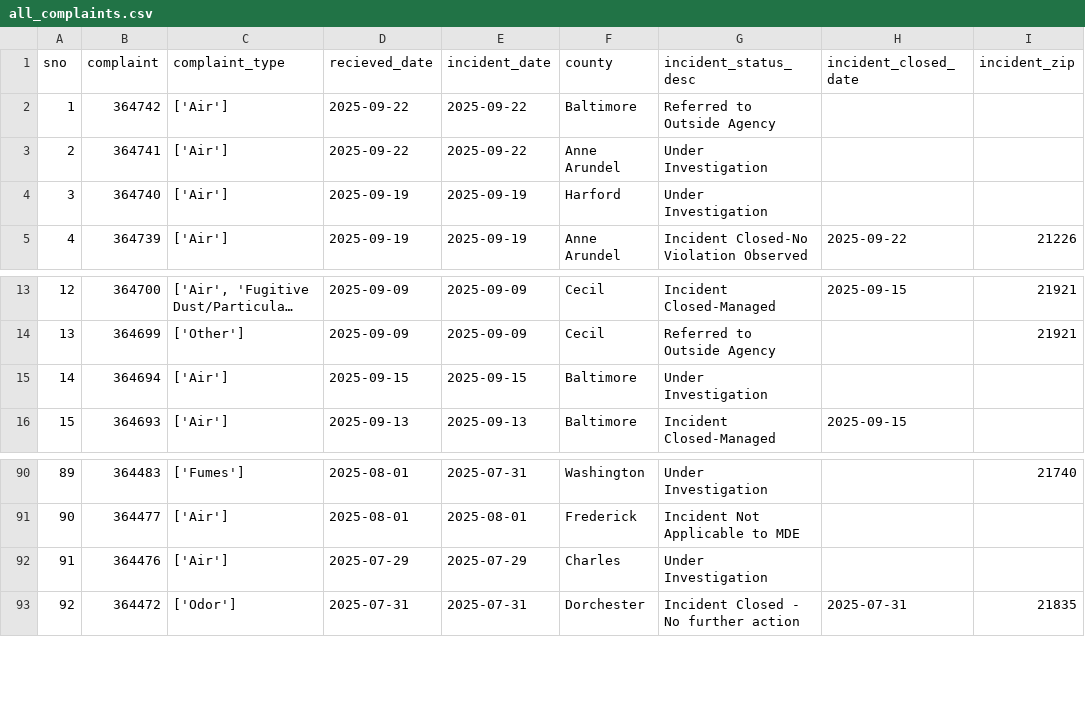
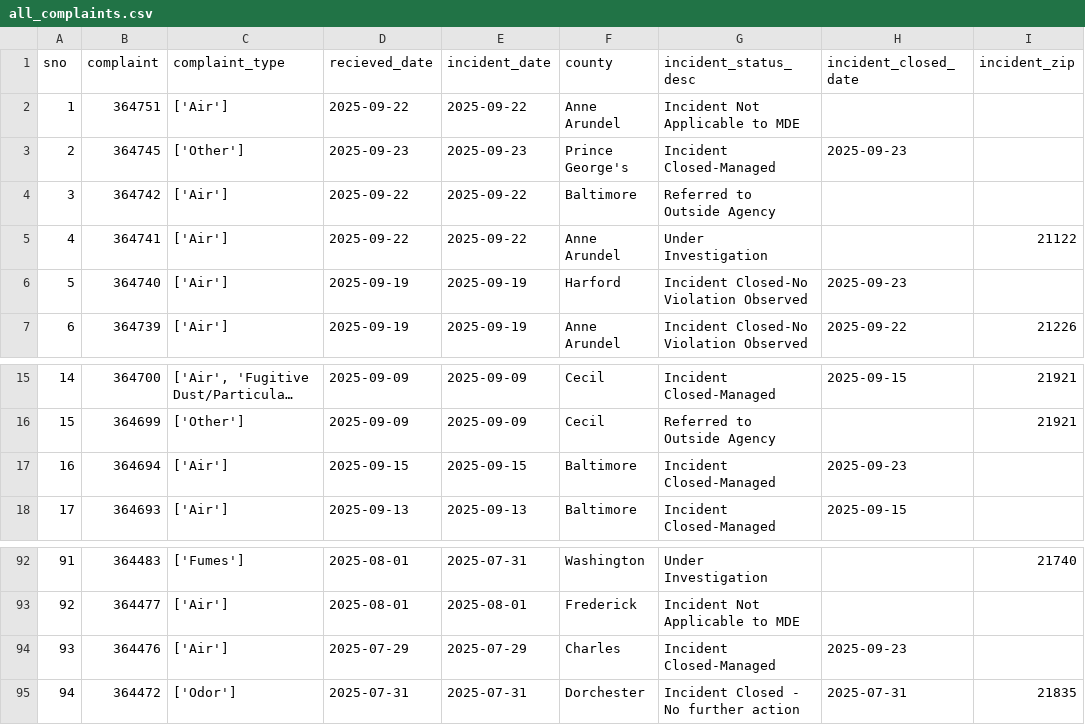
Before and after one commit to sandrafish/live-nicar-pipeline, a CSV file: exported_data/all_complaints.csv, drawn as a sheet; only a part is shown, gaps mark what is left out; long unchanged cells end in …; addresses are those after the commit; the diff names each change by its address in the sheet, - before the commit and + after, or states it on an @@ line.

```diff
--- a/exported_data/all_complaints.csv
+++ b/exported_data/all_complaints.csv
+row 2: 1 | 364751 | ['Air'] | 2025-09-22 | 2025-09-22 | Anne Arundel | Incident Not Applicable to MDE
+row 3: 2 | 364745 | ['Other'] | 2025-09-23 | 2025-09-23 | Prince George's | Incident Closed-Managed | 2025-09-23
@@ column A (sno) renumbered from row 4 down @@
-I5 (incident_zip): (empty)
+I5 (incident_zip): 21122
-G6 (incident_status_desc): Under Investigation
+G6 (incident_status_desc): Incident Closed-No Violation Observed
-H6 (incident_closed_date): (empty)
+H6 (incident_closed_date): 2025-09-23
-G17 (incident_status_desc): Under Investigation
+G17 (incident_status_desc): Incident Closed-Managed
-H17 (incident_closed_date): (empty)
+H17 (incident_closed_date): 2025-09-23
-G94 (incident_status_desc): Under Investigation
+G94 (incident_status_desc): Incident Closed-Managed
-H94 (incident_closed_date): (empty)
+H94 (incident_closed_date): 2025-09-23
```
Also changed, not shown: exported_data/complaint_type_frequency.csv, exported_data/invalid_counties.csv, 1 other file.
